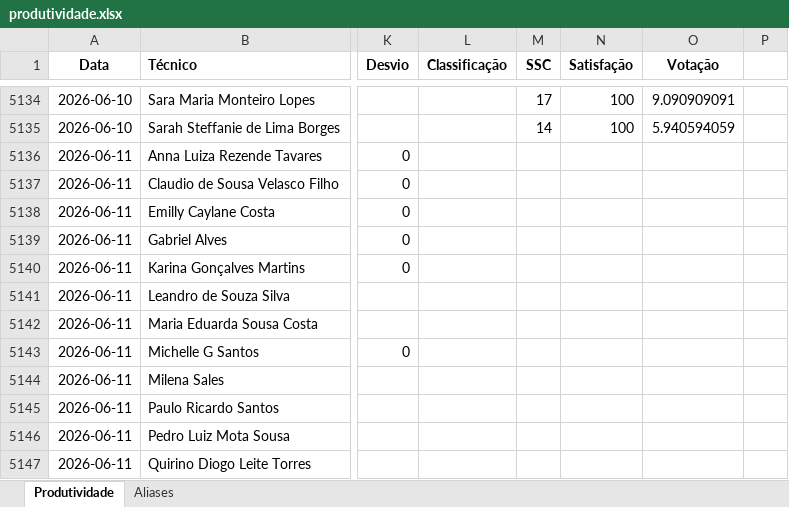
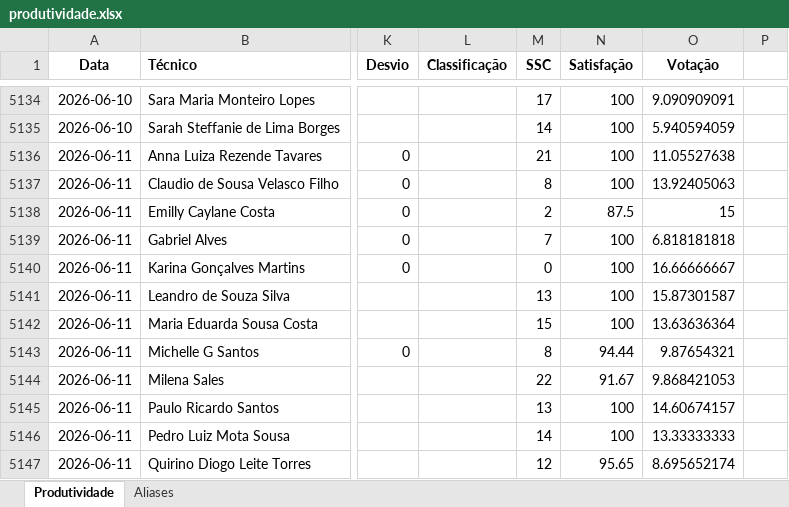
Before and after one commit to supervisaofolha-cmyk/painel-produtividade, an Excel workbook: produtividade.xlsx, sheet Produtividade, drawn as a sheet; only a part is shown, gaps mark what is left out; values as stored, in another font and other column widths than the file's, no borders; the diff covers the shown part only; the diff names each change by its address in the sheet, - before the commit and + after, or states it on an @@ line.

```diff
--- a/produtividade.xlsx (sheet Produtividade)
+++ b/produtividade.xlsx (sheet Produtividade)
-M5136 (SSC): (empty)
+M5136 (SSC): 21
-N5136:N5137 (Satisfação): (empty)
+N5136:N5137 (Satisfação): 100
-O5136 (Votação): (empty)
+O5136 (Votação): 11.05527638
-M5137 (SSC): (empty)
+M5137 (SSC): 8
-O5137 (Votação): (empty)
+O5137 (Votação): 13.92405063
-M5138 (SSC): (empty)
+M5138 (SSC): 2
-N5138 (Satisfação): (empty)
+N5138 (Satisfação): 87.5
-O5138 (Votação): (empty)
+O5138 (Votação): 15
-M5139 (SSC): (empty)
+M5139 (SSC): 7
-N5139:N5142 (Satisfação): (empty)
+N5139:N5142 (Satisfação): 100
-O5139 (Votação): (empty)
+O5139 (Votação): 6.818181818
-M5140 (SSC): (empty)
+M5140 (SSC): 0
-O5140 (Votação): (empty)
+O5140 (Votação): 16.66666667
-M5141 (SSC): (empty)
+M5141 (SSC): 13
-O5141 (Votação): (empty)
+O5141 (Votação): 15.87301587
-M5142 (SSC): (empty)
+M5142 (SSC): 15
-O5142 (Votação): (empty)
+O5142 (Votação): 13.63636364
-M5143 (SSC): (empty)
+M5143 (SSC): 8
-N5143 (Satisfação): (empty)
+N5143 (Satisfação): 94.44
-O5143 (Votação): (empty)
+O5143 (Votação): 9.87654321
-M5144 (SSC): (empty)
+M5144 (SSC): 22
-N5144 (Satisfação): (empty)
+N5144 (Satisfação): 91.67
-O5144 (Votação): (empty)
+O5144 (Votação): 9.868421053
-M5145 (SSC): (empty)
+M5145 (SSC): 13
-N5145:N5146 (Satisfação): (empty)
+N5145:N5146 (Satisfação): 100
-O5145 (Votação): (empty)
+O5145 (Votação): 14.60674157
-M5146 (SSC): (empty)
+M5146 (SSC): 14
-O5146 (Votação): (empty)
+O5146 (Votação): 13.33333333
-M5147 (SSC): (empty)
+M5147 (SSC): 12
-N5147 (Satisfação): (empty)
+N5147 (Satisfação): 95.65
-O5147 (Votação): (empty)
+O5147 (Votação): 8.695652174
```
Also changed, not shown: 99 edited cells elsewhere in this sheet, produtividade_backup.xlsx.
